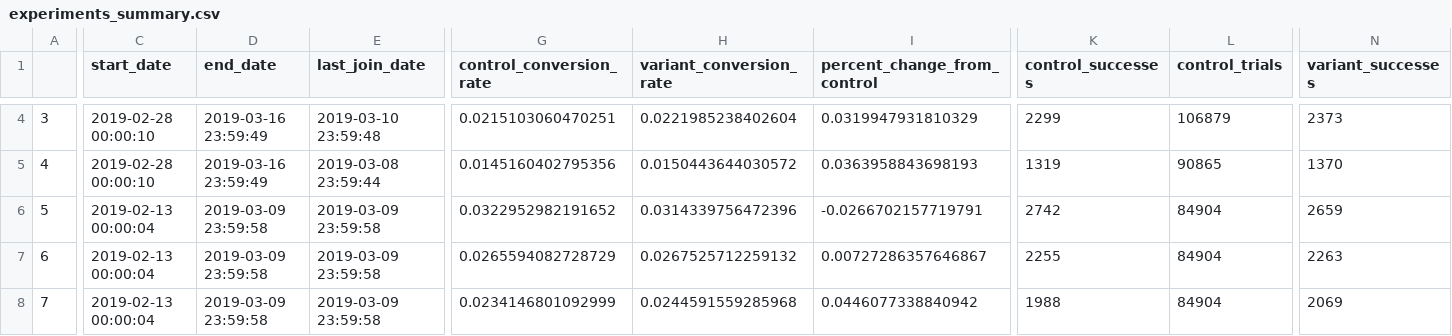
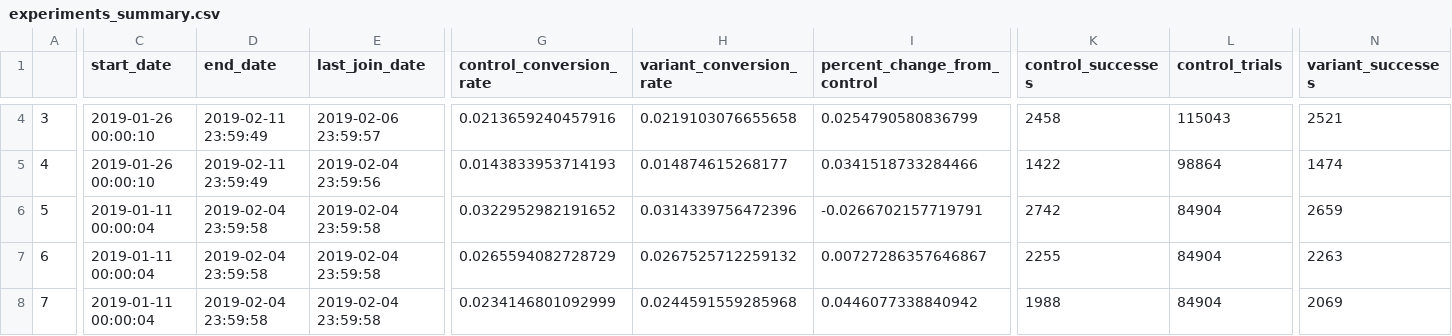
Before and after one commit to shane-kercheval/shiny-ab-testing, a CSV file: unit_tests/data/helpers/experiments_summary.csv, drawn as a sheet; only a part is shown, gaps mark what is left out; the diff covers the shown part only; the diff names each change by its address in the sheet, - before the commit and + after, or states it on an @@ line.

Commit message:
changed functions to use the max date of the website traffic as "today's date" rather than Sys.Date() so i don't have to worry about sliding dates for tests and shiny app when using simulated data; will also be a more valid approach if the real-life data isn't refreshed daily, or a refresh fails

```diff
--- a/unit_tests/data/helpers/experiments_summary.csv
+++ b/unit_tests/data/helpers/experiments_summary.csv
-C4:C5 (start_date): 2019-02-28 00:00:10
+C4:C5 (start_date): 2019-01-26 00:00:10
-D4:D5 (end_date): 2019-03-16 23:59:49
+D4:D5 (end_date): 2019-02-11 23:59:49
-E4 (last_join_date): 2019-03-10 23:59:48
+E4 (last_join_date): 2019-02-06 23:59:57
-G4 (control_conversion_rate): 0.0215103060470251
+G4 (control_conversion_rate): 0.0213659240457916
-H4 (variant_conversion_rate): 0.0221985238402604
+H4 (variant_conversion_rate): 0.0219103076655658
-I4 (percent_change_from_control): 0.0319947931810329
+I4 (percent_change_from_control): 0.0254790580836799
-K4 (control_successes): 2299
+K4 (control_successes): 2458
-L4 (control_trials): 106879
+L4 (control_trials): 115043
-N4 (variant_successes): 2373
+N4 (variant_successes): 2521
-E5 (last_join_date): 2019-03-08 23:59:44
+E5 (last_join_date): 2019-02-04 23:59:56
-G5 (control_conversion_rate): 0.0145160402795356
+G5 (control_conversion_rate): 0.0143833953714193
-H5 (variant_conversion_rate): 0.0150443644030572
+H5 (variant_conversion_rate): 0.014874615268177
-I5 (percent_change_from_control): 0.0363958843698193
+I5 (percent_change_from_control): 0.0341518733284466
-K5 (control_successes): 1319
+K5 (control_successes): 1422
-L5 (control_trials): 90865
+L5 (control_trials): 98864
-N5 (variant_successes): 1370
+N5 (variant_successes): 1474
-C6:C8 (start_date): 2019-02-13 00:00:04
+C6:C8 (start_date): 2019-01-11 00:00:04
-D6:D8 (end_date): 2019-03-09 23:59:58
+D6:D8 (end_date): 2019-02-04 23:59:58
-E6:E8 (last_join_date): 2019-03-09 23:59:58
+E6:E8 (last_join_date): 2019-02-04 23:59:58
```
Also changed, not shown: 126 edited cells elsewhere in this file, 37 other files.
